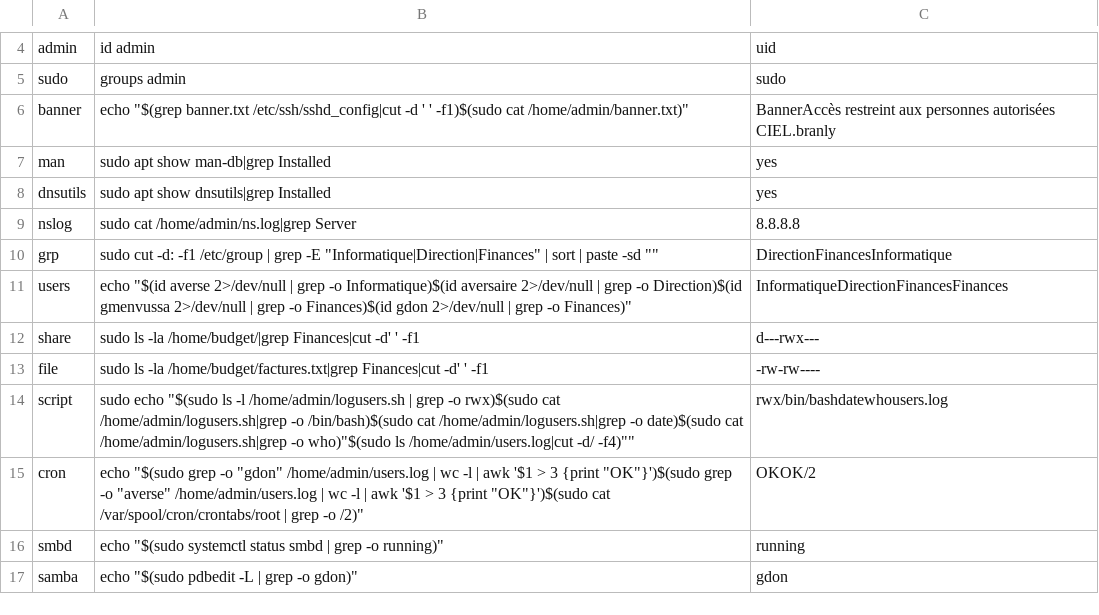
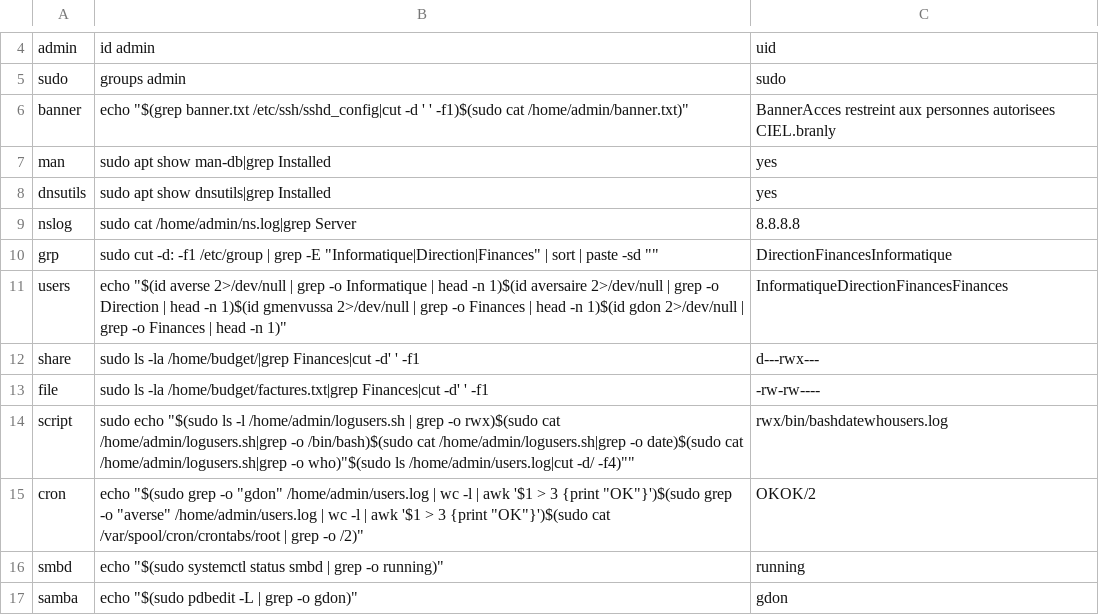
Before and after one commit to SD-CIEL/AdminSysControle, a CSV file: controle.csv, drawn as a sheet; only a part is shown, gaps mark what is left out.

Commit message:
modif controle users

```diff
--- a/controle.csv
+++ b/controle.csv
@@ -5,3 +5,3 @@ admin,id admin,uid
 sudo,groups admin,sudo
-banner, echo "$(grep banner.txt /etc/ssh/sshd_config|cut -d ' ' -f1)$(sudo cat /home/admin/banner.txt)",BannerAccès restreint aux personnes autorisées CIEL.branly
+banner, echo "$(grep banner.txt /etc/ssh/sshd_config|cut -d ' ' -f1)$(sudo cat /home/admin/banner.txt)",BannerAcces restreint aux personnes autorisees CIEL.branly
 man,sudo apt show man-db|grep Installed,yes
@@ -10,3 +10,3 @@ nslog,sudo cat /home/admin/ns.log|grep Server,8.8.8.8
 grp,sudo cut -d: -f1 /etc/group | grep -E "Informatique|Direction|Finances" | sort | paste -sd "",DirectionFinancesInformatique
-users,echo "$(id averse 2>/dev/null | grep -o Informatique)$(id aversaire 2>/dev/null | grep -o Direction)$(id gmenvussa 2>/dev/null | grep -o Finances)$(id gdon 2>/dev/null | grep -o Finances)",InformatiqueDirectionFinancesFinances
+users,echo "$(id averse 2>/dev/null | grep -o Informatique | head -n 1)$(id aversaire 2>/dev/null | grep -o Direction | head -n 1)$(id gmenvussa 2>/dev/null | grep -o Finances | head -n 1)$(id gdon 2>/dev/null | grep -o Finances | head -n 1)",InformatiqueDirectionFinancesFinances
 share,sudo ls -la /home/budget/|grep Finances|cut -d' ' -f1,d---rwx---
```
Also changed, not shown: IPEtudiants-A120G3.csv, IPEtudiants.csv, 1 other file.
